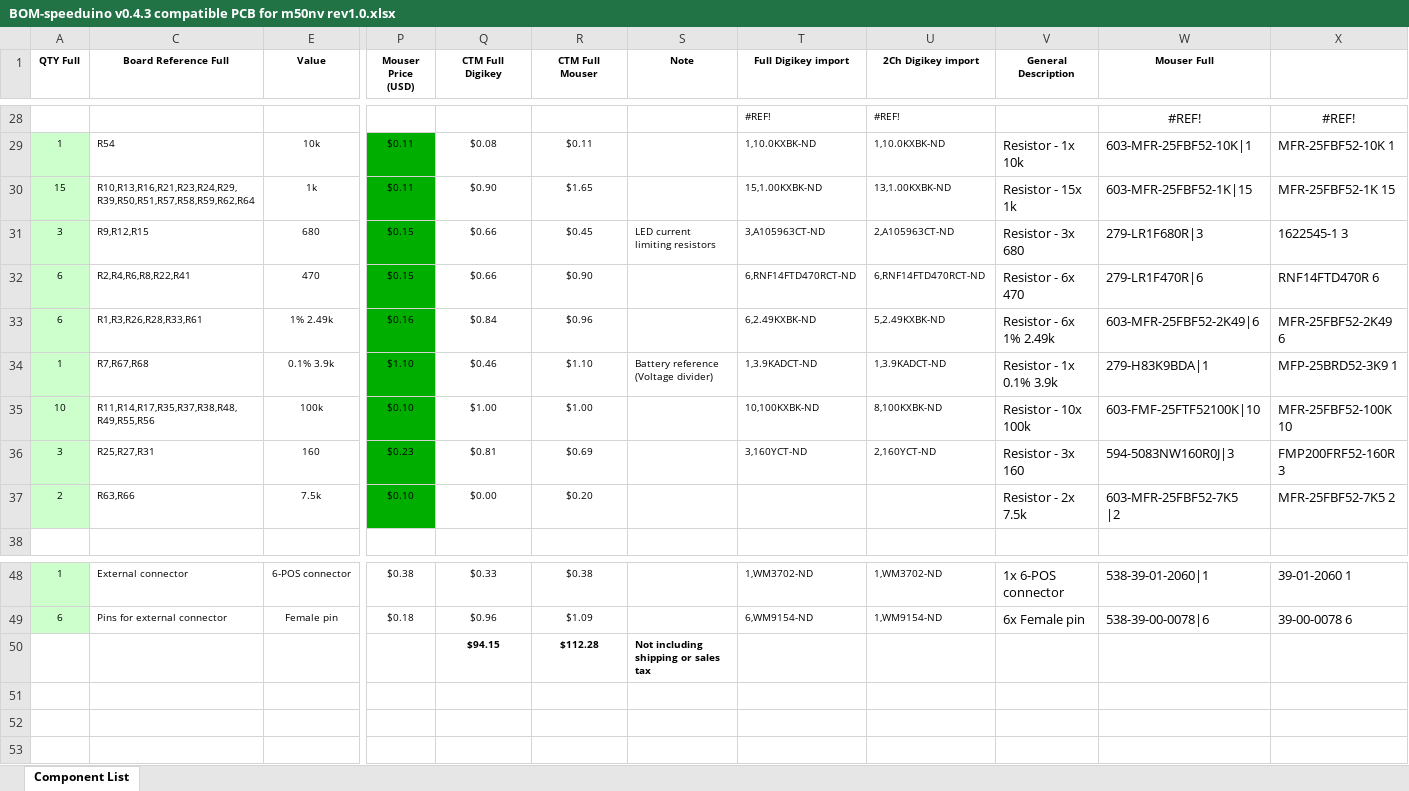
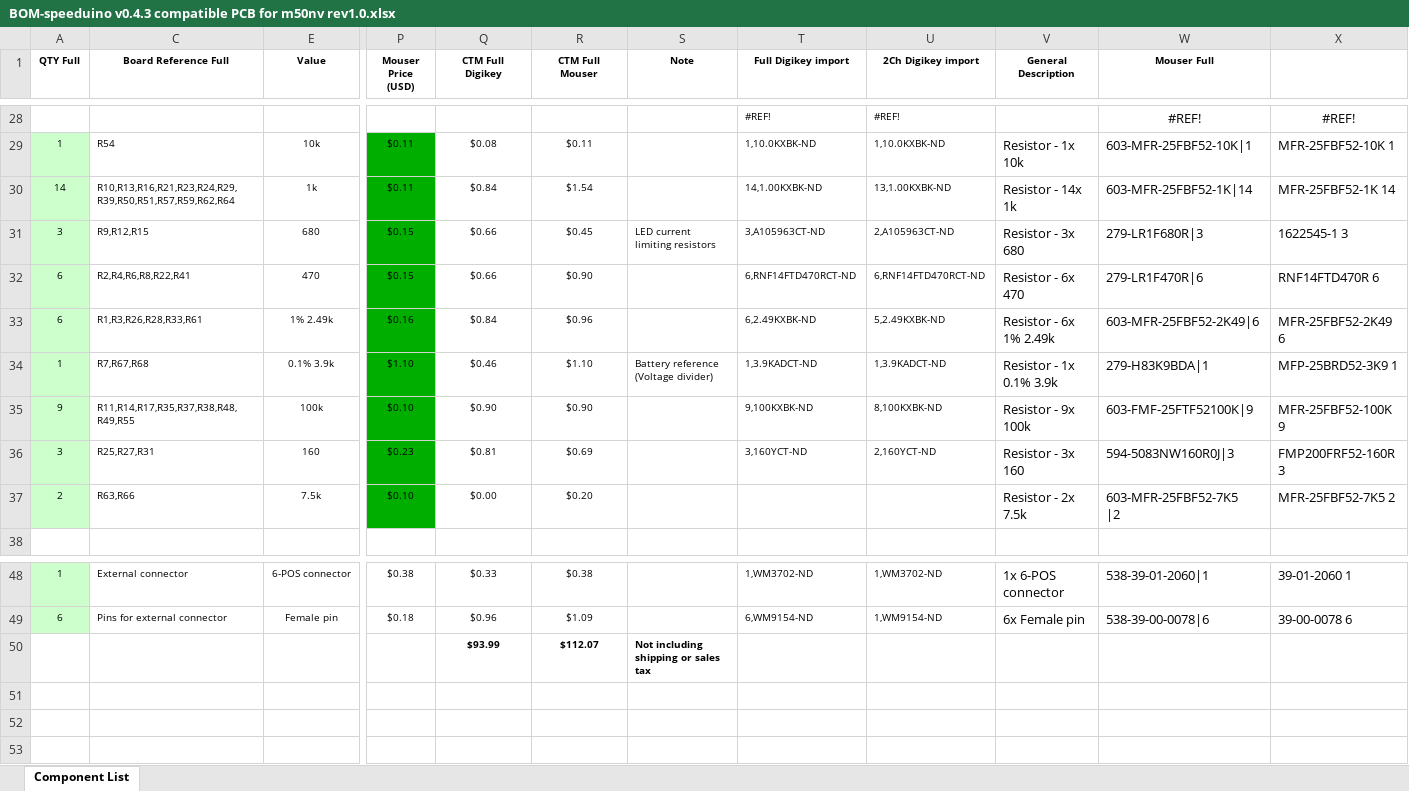
Before and after one commit to pazi88/Speeduino-M5x-PCBs, an Excel workbook: m50,m40,m60 Pnp/Rev 1.0/BOM-speeduino v0.4.3 compatible PCB for m50nv rev1.0.xlsx, sheet Component List, drawn as a sheet; only a part is shown, gaps mark what is left out; values as stored, in another font and other column widths than the file's, no borders; the diff names each change by its address in the sheet, - before the commit and + after, or states it on an @@ line.

```diff
--- a/m50,m40,m60 Pnp/Rev 1.0/BOM-speeduino v0.4.3 compatible PCB for m50nv rev1.0.xlsx (sheet Component List)
+++ b/m50,m40,m60 Pnp/Rev 1.0/BOM-speeduino v0.4.3 compatible PCB for m50nv rev1.0.xlsx (sheet Component List)
-A30 (QTY Full): 15
+A30 (QTY Full): 14
-C30 (Board Reference Full): R10,R13,R16,R21,R23,R24,R29,R39,R50,R51,R57,R58,R59,R62,R64
+C30 (Board Reference Full): R10,R13,R16,R21,R23,R24,R29,R39,R50,R51,R57,R59,R62,R64
-Q30 (CTM Full Digikey): $0.90
+Q30 (CTM Full Digikey): $0.84
-R30 (CTM Full Mouser): $1.65
+R30 (CTM Full Mouser): $1.54
-T30 (Full Digikey import): 15,1.00KXBK-ND
+T30 (Full Digikey import): 14,1.00KXBK-ND
-V30 (General Description): Resistor - 15x 1k
+V30 (General Description): Resistor - 14x 1k
-W30 (Mouser Full): 603-MFR-25FBF52-1K|15
+W30 (Mouser Full): 603-MFR-25FBF52-1K|14
-X30: MFR-25FBF52-1K 15
+X30: MFR-25FBF52-1K 14
-A35 (QTY Full): 10
+A35 (QTY Full): 9
-C35 (Board Reference Full): R11,R14,R17,R35,R37,R38,R48,R49,R55,R56
+C35 (Board Reference Full): R11,R14,R17,R35,R37,R38,R48,R49,R55
-Q35 (CTM Full Digikey): $1.00
+Q35 (CTM Full Digikey): $0.90
-R35 (CTM Full Mouser): $1.00
+R35 (CTM Full Mouser): $0.90
-T35 (Full Digikey import): 10,100KXBK-ND
+T35 (Full Digikey import): 9,100KXBK-ND
-V35 (General Description): Resistor - 10x 100k
+V35 (General Description): Resistor - 9x 100k
-W35 (Mouser Full): 603-FMF-25FTF52100K|10
+W35 (Mouser Full): 603-FMF-25FTF52100K|9
-X35: MFR-25FBF52-100K 10
+X35: MFR-25FBF52-100K 9
-Q50 (CTM Full Digikey): $94.15
+Q50 (CTM Full Digikey): $93.99
-R50 (CTM Full Mouser): $112.28
+R50 (CTM Full Mouser): $112.07
```
Also changed, not shown: m50,m40,m60 Pnp/Rev 1.0/BOM-speeduino v0.4.3 compatible PCB for m42 rev1.0.xlsx, m50,m40,m60 Pnp/Rev 1.0/BOM-speeduino v0.4.3 compatible PCB for m50tu rev1.0.xlsx, 9 other files.
